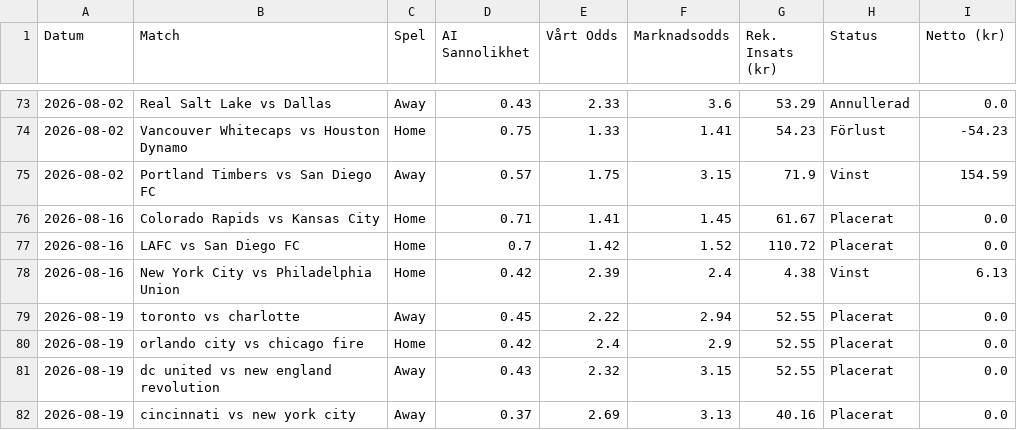
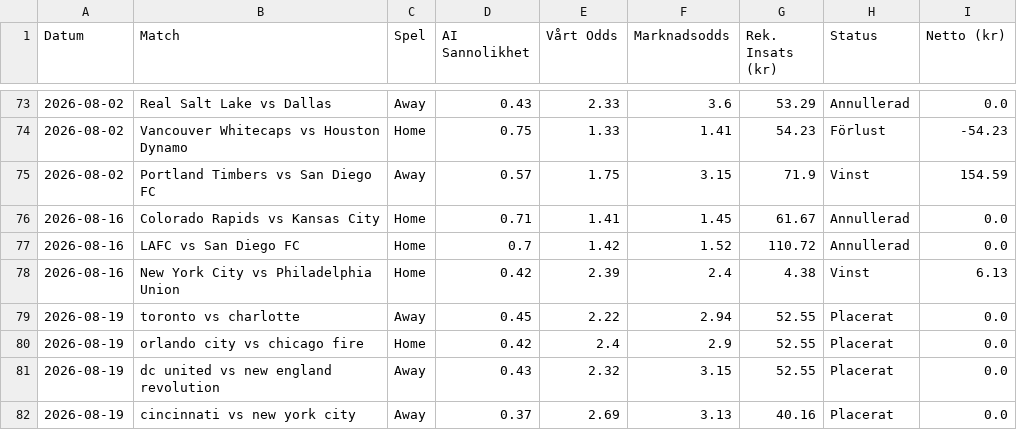
Before and after one commit to bjorndalman/website, a CSV file: data/betting_history.csv, drawn as a sheet; only a part is shown, gaps mark what is left out.

Commit message:
🏆 Automatisk synk: Ny bot-data och JSON-filer

```diff
--- a/data/betting_history.csv
+++ b/data/betting_history.csv
@@ -75,4 +75,4 @@ Datum,Match,Spel,AI Sannolikhet,Vårt Odds,Marknadsodds,Rek. Insats (kr),Status,
 2026-08-02,Portland Timbers vs San Diego FC,Away,0.57,1.75,3.15,71.9,Vinst,154.59
-2026-08-16,Colorado Rapids vs Kansas City,Home,0.71,1.41,1.45,61.67,Placerat,0.0
-2026-08-16,LAFC vs San Diego FC,Home,0.7,1.42,1.52,110.72,Placerat,0.0
+2026-08-16,Colorado Rapids vs Kansas City,Home,0.71,1.41,1.45,61.67,Annullerad,0.0
+2026-08-16,LAFC vs San Diego FC,Home,0.7,1.42,1.52,110.72,Annullerad,0.0
 2026-08-16,New York City vs Philadelphia Union,Home,0.42,2.39,2.4,4.38,Vinst,6.13
```
Also changed, not shown: 1 other file.
